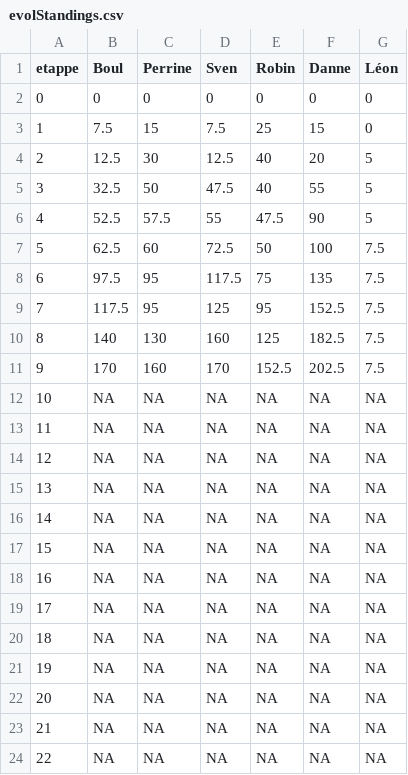
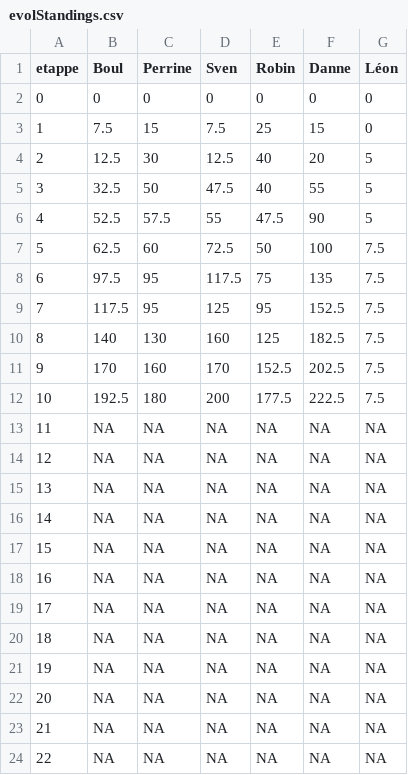
Before and after one commit to iggorgorgamel/TDF2026, a CSV file: data/evolStandings.csv, drawn as a sheet.

```diff
--- a/data/evolStandings.csv
+++ b/data/evolStandings.csv
@@ -11,3 +11,3 @@
 9,170,160,170,152.5,202.5,7.5
-10,NA,NA,NA,NA,NA,NA
+10,192.5,180,200,177.5,222.5,7.5
 11,NA,NA,NA,NA,NA,NA
```
Also changed, not shown: 2 other files.
